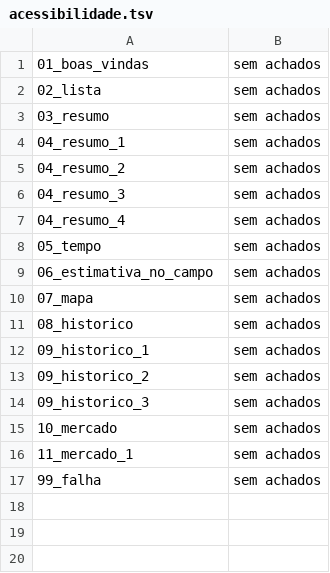
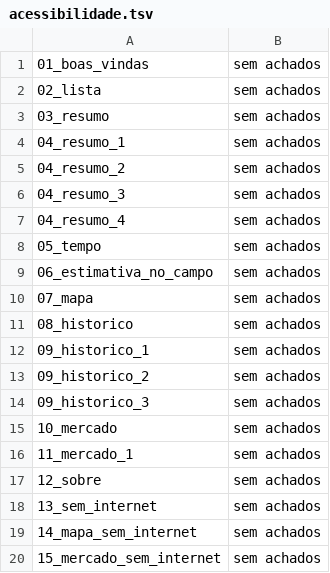
Before and after one commit to engsoft7/dissertacao-soja-ia, a TSV file: software/aplicativo_mobile/teste_premium/aparelho_api26_branch/percurso/acessibilidade.tsv, drawn as a sheet.

```diff
--- a/software/aplicativo_mobile/teste_premium/aparelho_api26_branch/percurso/acessibilidade.tsv
+++ b/software/aplicativo_mobile/teste_premium/aparelho_api26_branch/percurso/acessibilidade.tsv
@@ -16,2 +16,5 @@
 11_mercado_1	sem achados
-99_falha	sem achados
+12_sobre	sem achados
+13_sem_internet	sem achados
+14_mapa_sem_internet	sem achados
+15_mercado_sem_internet	sem achados
```
Also changed, not shown: software/aplicativo_mobile/teste_premium/aparelho_api26_branch/percurso/passos.tsv, software/aplicativo_mobile/teste_premium/aparelho_api26_branch/percurso/passos_mt.tsv, 19 other files.
